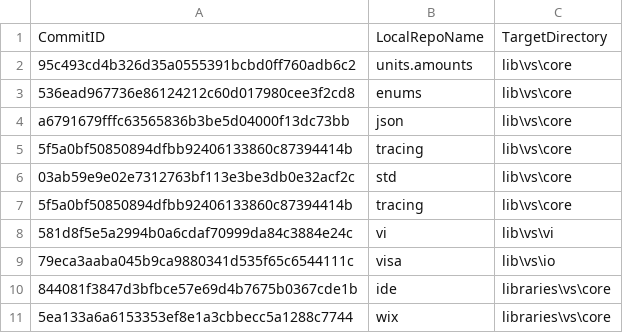
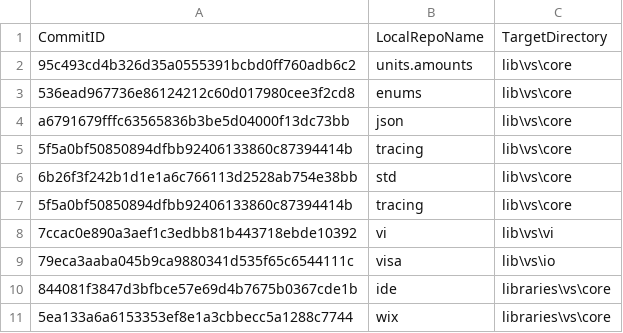
Before and after one commit to ATECoder/dn.vi.ivi, a CSV file: externalReposCommits.csv, drawn as a sheet.

```diff
--- a/externalReposCommits.csv
+++ b/externalReposCommits.csv
@@ -5,5 +5,5 @@ a6791679fffc63565836b3be5d04000f13dc73bb,json,lib\vs\core
 5f5a0bf50850894dfbb92406133860c87394414b,tracing,lib\vs\core
-03ab59e9e02e7312763bf113e3be3db0e32acf2c,std,lib\vs\core
+6b26f3f242b1d1e1a6c766113d2528ab754e38bb,std,lib\vs\core
 5f5a0bf50850894dfbb92406133860c87394414b,tracing,lib\vs\core
-581d8f5e5a2994b0a6cdaf70999da84c3884e24c,vi,lib\vs\vi
+7ccac0e890a3aef1c3edbb81b443718ebde10392,vi,lib\vs\vi
 79eca3aaba045b9ca9880341d535f65c6544111c,visa,lib\vs\io
```
Also changed, not shown: 2 other files.
